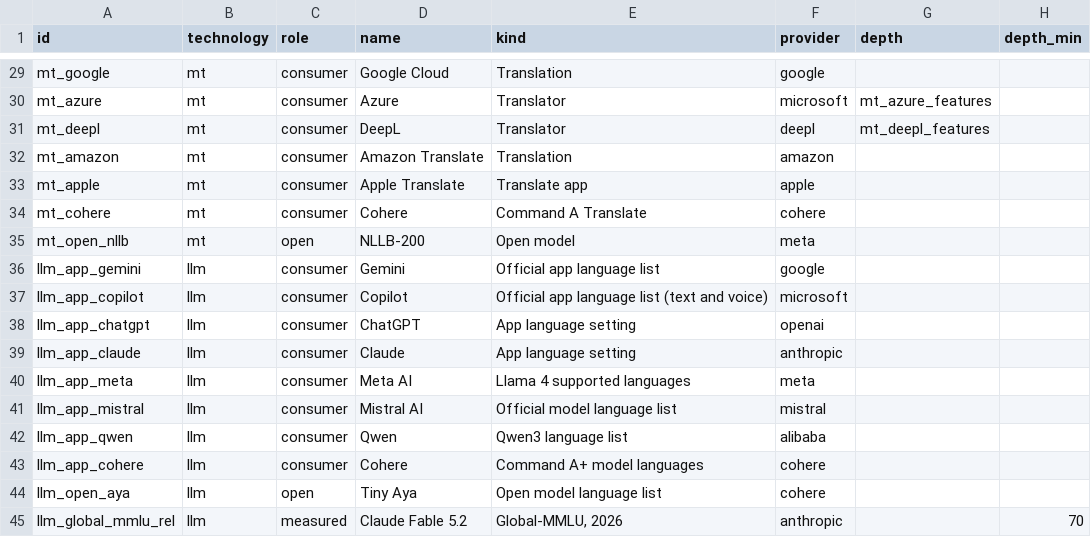
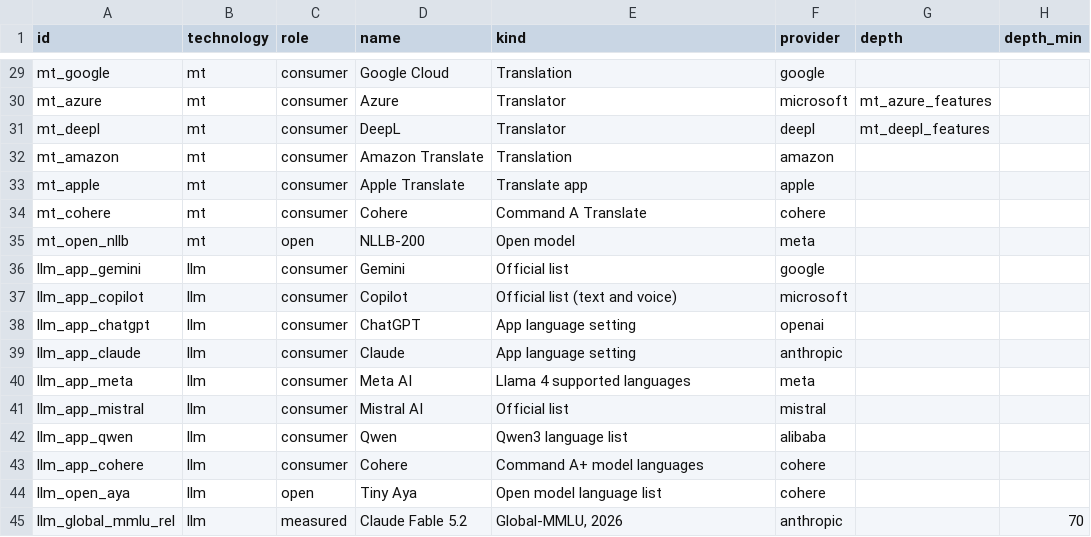
Before and after one commit to sandyfritchie/ltdi, a CSV file: config/services.csv, drawn as a sheet; only a part is shown, gaps mark what is left out; the diff names each change by its address in the sheet, - before the commit and + after, or states it on an @@ line.

```diff
--- a/config/services.csv
+++ b/config/services.csv
-E36 (kind): Official app language list
+E36 (kind): Official list
-E37 (kind): Official app language list (text and voice)
+E37 (kind): Official list (text and voice)
-E41 (kind): Official model language list
+E41 (kind): Official list
```
Also changed, not shown: 9 other files.
